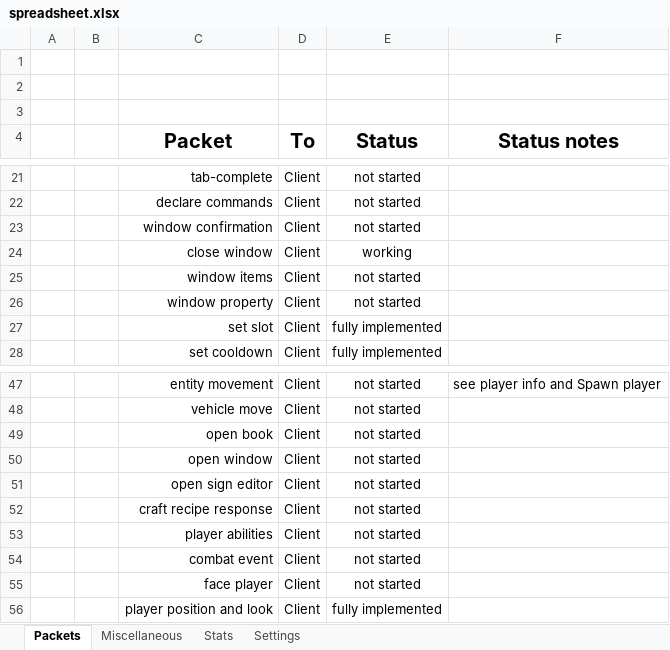
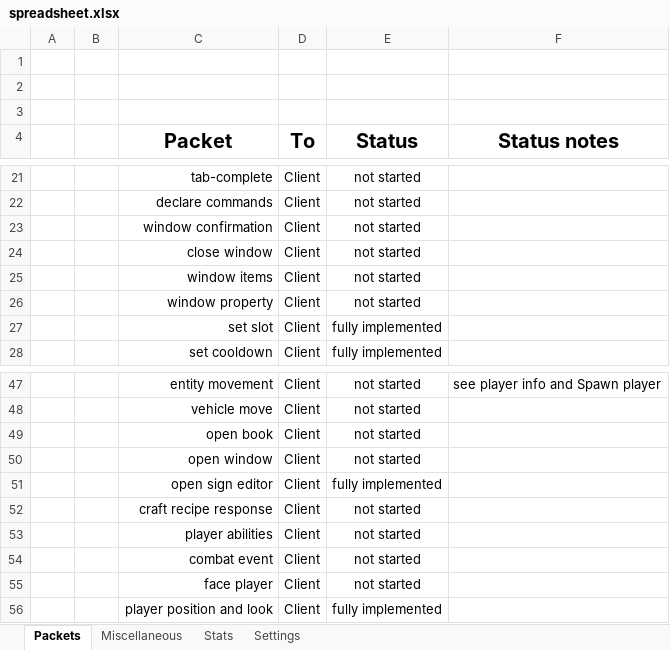
Before and after one commit to OscarNOW/minecraft-server, an Excel workbook: progress/spreadsheet/spreadsheet.xlsx, sheet Packets, drawn as a sheet; only a part is shown, gaps mark what is left out; values as stored, in another font and other column widths than the file's, no borders; conditional formats not drawn; the diff names each change by its address in the sheet, - before the commit and + after, or states it on an @@ line.

```diff
--- a/progress/spreadsheet/spreadsheet.xlsx (sheet Packets)
+++ b/progress/spreadsheet/spreadsheet.xlsx (sheet Packets)
-E24 (Status): working
+E24 (Status): not started
-E51 (Status): not started
+E51 (Status): fully implemented
```
Also changed, not shown: sheet Stats, 49 other files.
